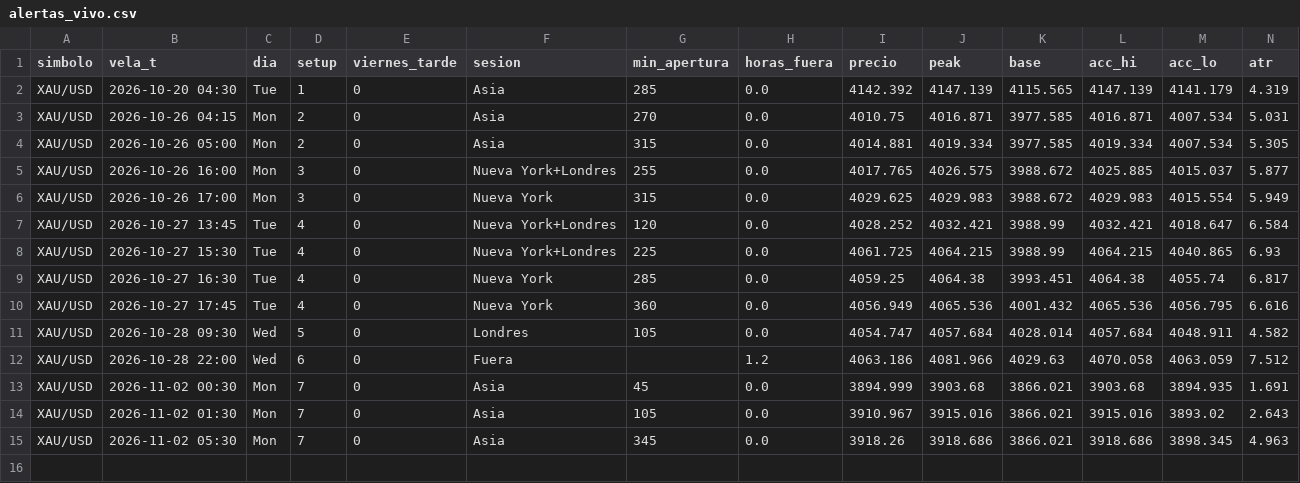
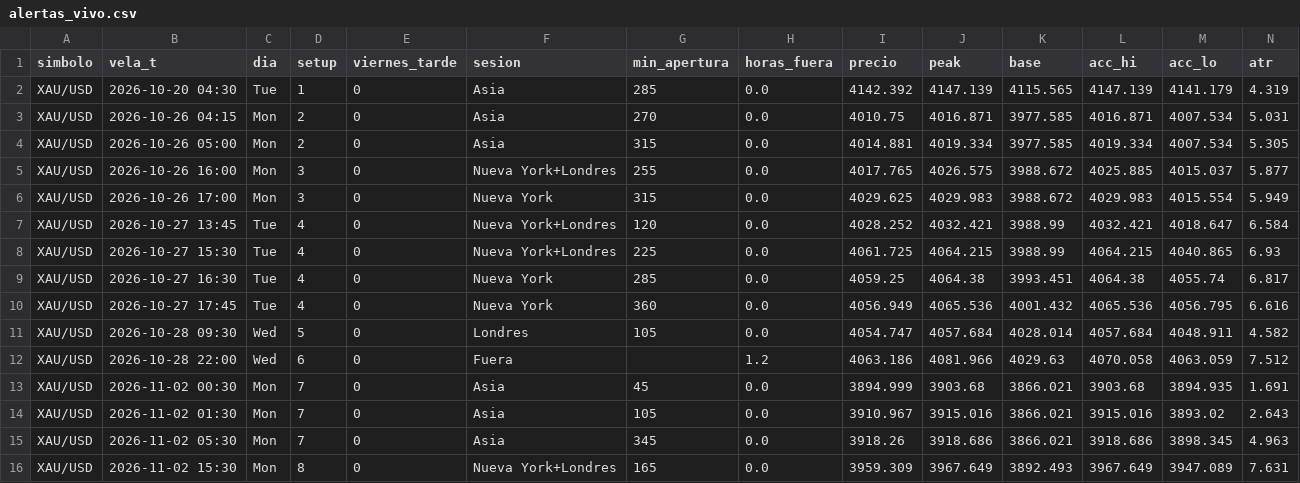
Before and after one commit to fullcostosos/paraelbot-graficos, a CSV file: datos/alertas_vivo.csv, drawn as a sheet; only a part is shown; rows hold the shown columns only; the diff names each change by its address in the sheet, - before the commit and + after, or states it on an @@ line.

Commit message:
datos

```diff
--- a/datos/alertas_vivo.csv
+++ b/datos/alertas_vivo.csv
+row 16: XAU/USD | 2026-11-02 15:30 | Mon | 8 | 0 | Nueva York+Londres | 165 | 0.0 | 3959.309 | 3967.649 | 3892.493 | 3967.649 | 3947.089 | 7.631
```
Also changed, not shown: 1 other file.
